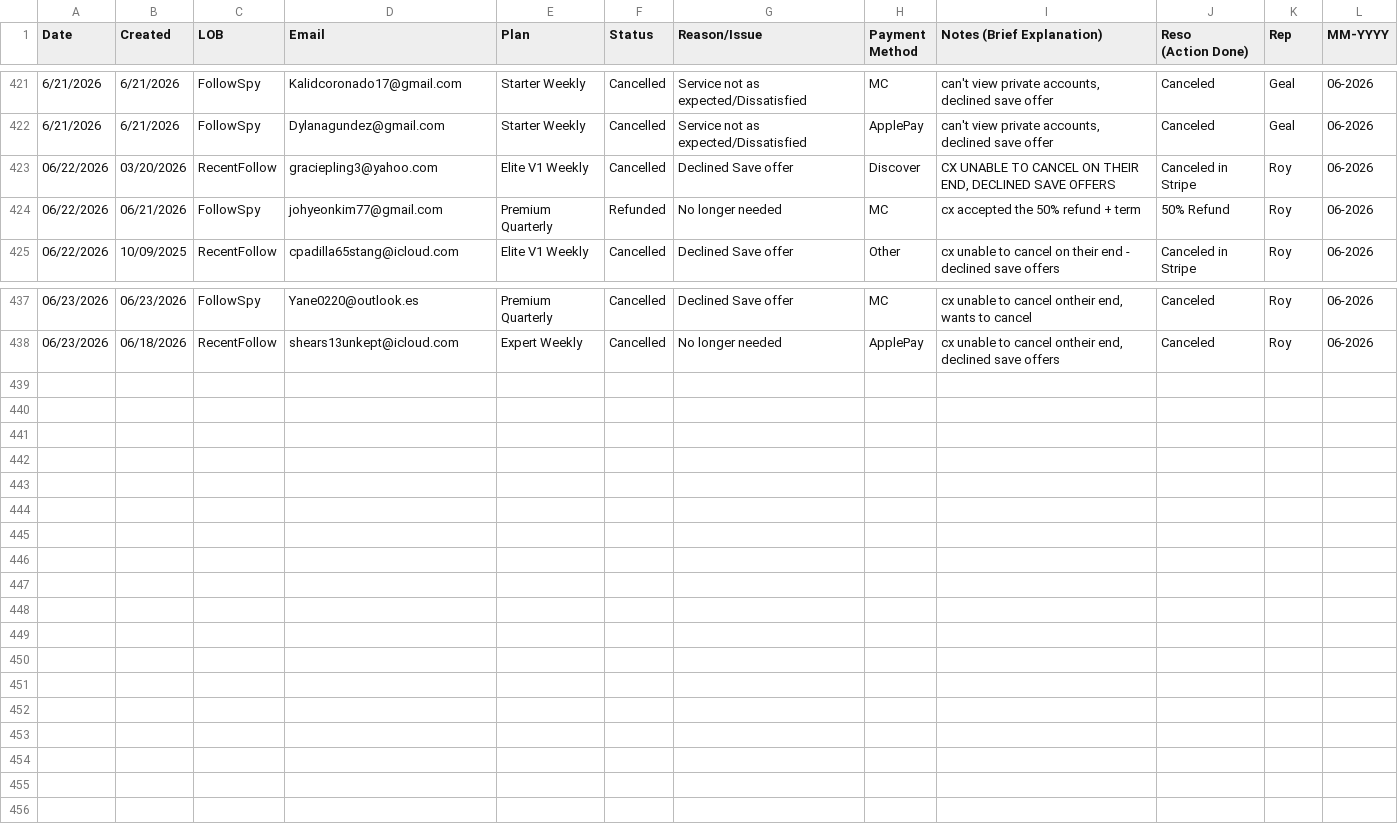
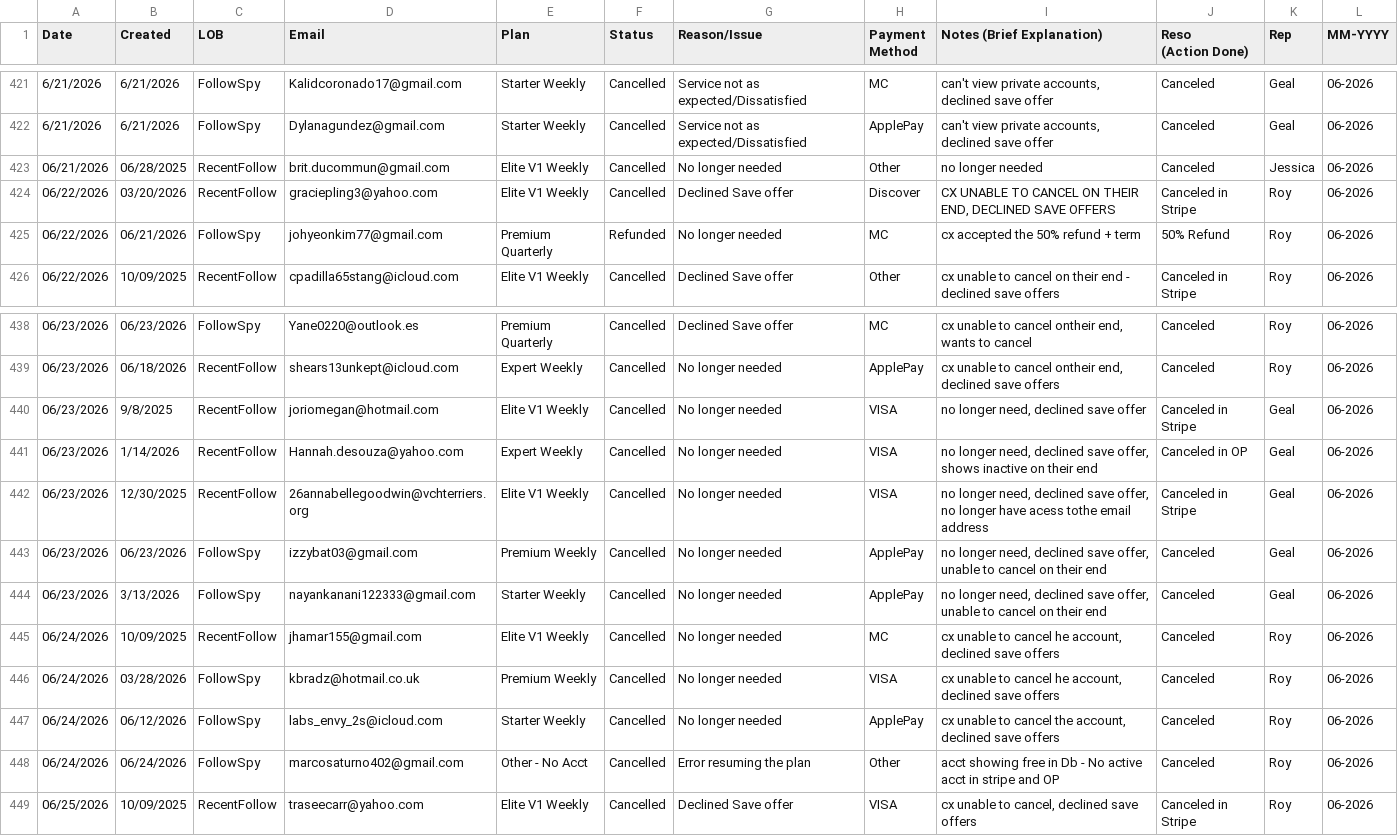
Before and after one commit to bvcafirma3rd/rffs-dashboard, a CSV file: data/qa_source.csv, drawn as a sheet; only a part is shown, gaps mark what is left out; the diff names each change by its address in the sheet, - before the commit and + after, or states it on an @@ line.

```diff
--- a/data/qa_source.csv
+++ b/data/qa_source.csv
+row 423: 06/21/2026 | 06/28/2025 | RecentFollow | brit.ducommun@gmail.com | Elite V1 Weekly | Cancelled | No longer needed | Other | no longer needed | Canceled | Jessica | 06-2026
+row 440: 06/23/2026 | 9/8/2025 | RecentFollow | joriomegan@hotmail.com | Elite V1 Weekly | Cancelled | No longer needed | VISA | no longer need, declined save offer | Canceled in Stripe | Geal | 06-2026
+row 441: 06/23/2026 | 1/14/2026 | RecentFollow | Hannah.desouza@yahoo.com | Expert Weekly | Cancelled | No longer needed | VISA | no longer need, declined save offer, shows inactive on their end | Canceled in OP | Geal | 06-2026
+row 442: 06/23/2026 | 12/30/2025 | RecentFollow | 26annabellegoodwin@vchterriers.org | Elite V1 Weekly | Cancelled | No longer needed | VISA | no longer need, declined save offer, no longer have acess tothe email address | Canceled in Stripe | Geal | 06-2026
+row 443: 06/23/2026 | 06/23/2026 | FollowSpy | izzybat03@gmail.com | Premium Weekly | Cancelled | No longer needed | ApplePay | no longer need, declined save offer, unable to cancel on their end | Canceled | Geal | 06-2026
+row 444: 06/23/2026 | 3/13/2026 | FollowSpy | nayankanani122333@gmail.com | Starter Weekly | Cancelled | No longer needed | ApplePay | no longer need, declined save offer, unable to cancel on their end | Canceled | Geal | 06-2026
+row 445: 06/24/2026 | 10/09/2025 | RecentFollow | jhamar155@gmail.com | Elite V1 Weekly | Cancelled | No longer needed | MC | cx unable to cancel he account, declined save offers | Canceled | Roy | 06-2026
+row 446: 06/24/2026 | 03/28/2026 | FollowSpy | kbradz@hotmail.co.uk | Premium Weekly | Cancelled | No longer needed | VISA | cx unable to cancel he account, declined save offers | Canceled | Roy | 06-2026
+row 447: 06/24/2026 | 06/12/2026 | FollowSpy | labs_envy_2s@icloud.com | Starter Weekly | Cancelled | No longer needed | ApplePay | cx unable to cancel the account, declined save offers | Canceled | Roy | 06-2026
+row 448: 06/24/2026 | 06/24/2026 | FollowSpy | marcosaturno402@gmail.com | Other - No Acct | Cancelled | Error resuming the plan | Other | acct showing free in Db - No active acct in stripe and OP | Canceled | Roy | 06-2026
+row 449: 06/25/2026 | 10/09/2025 | RecentFollow | traseecarr@yahoo.com | Elite V1 Weekly | Cancelled | Declined Save offer | VISA | cx unable to cancel, declined save offers | Canceled in Stripe | Roy | 06-2026
```
Also changed, not shown: data/pivot.csv, 1 other file.
